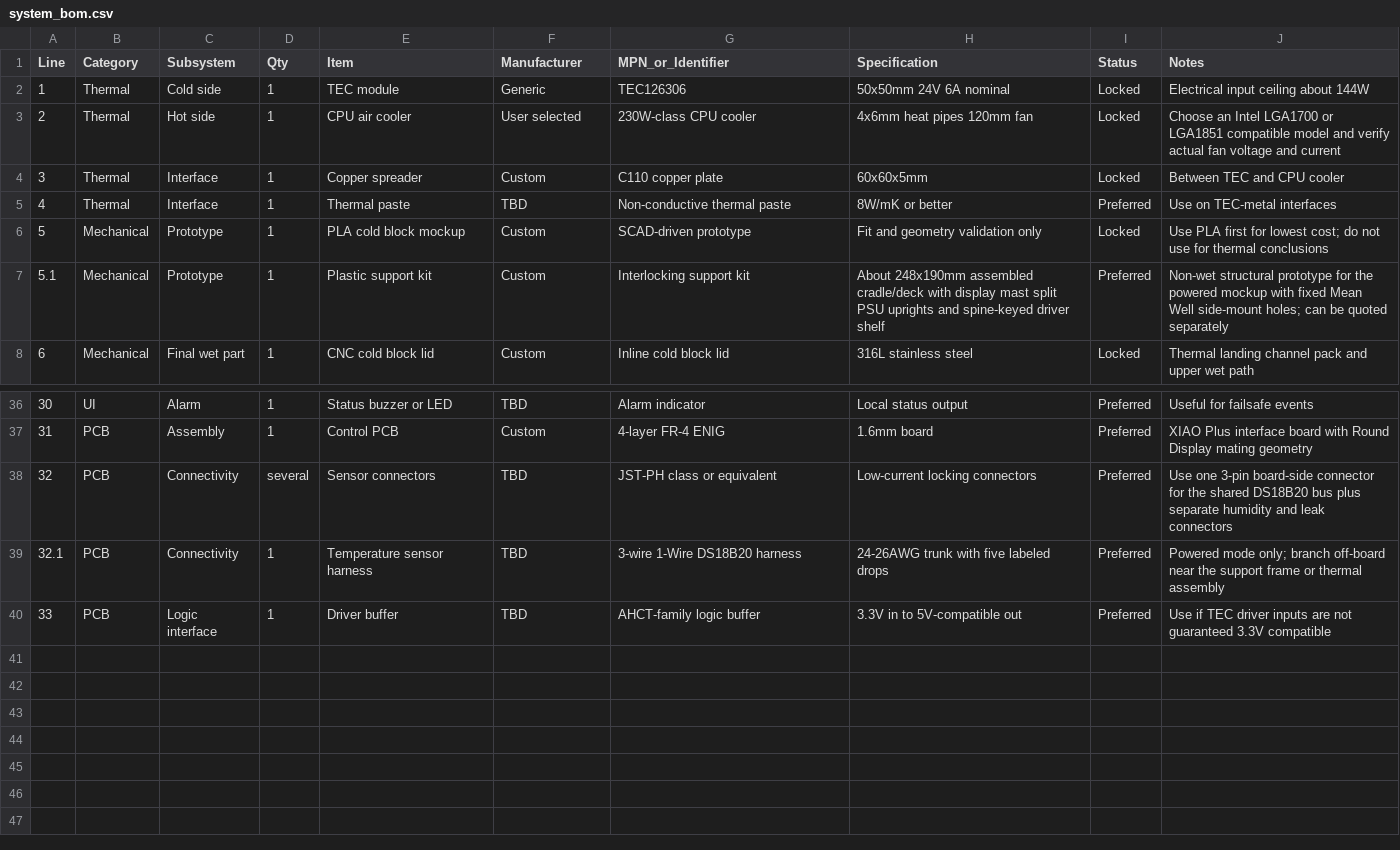
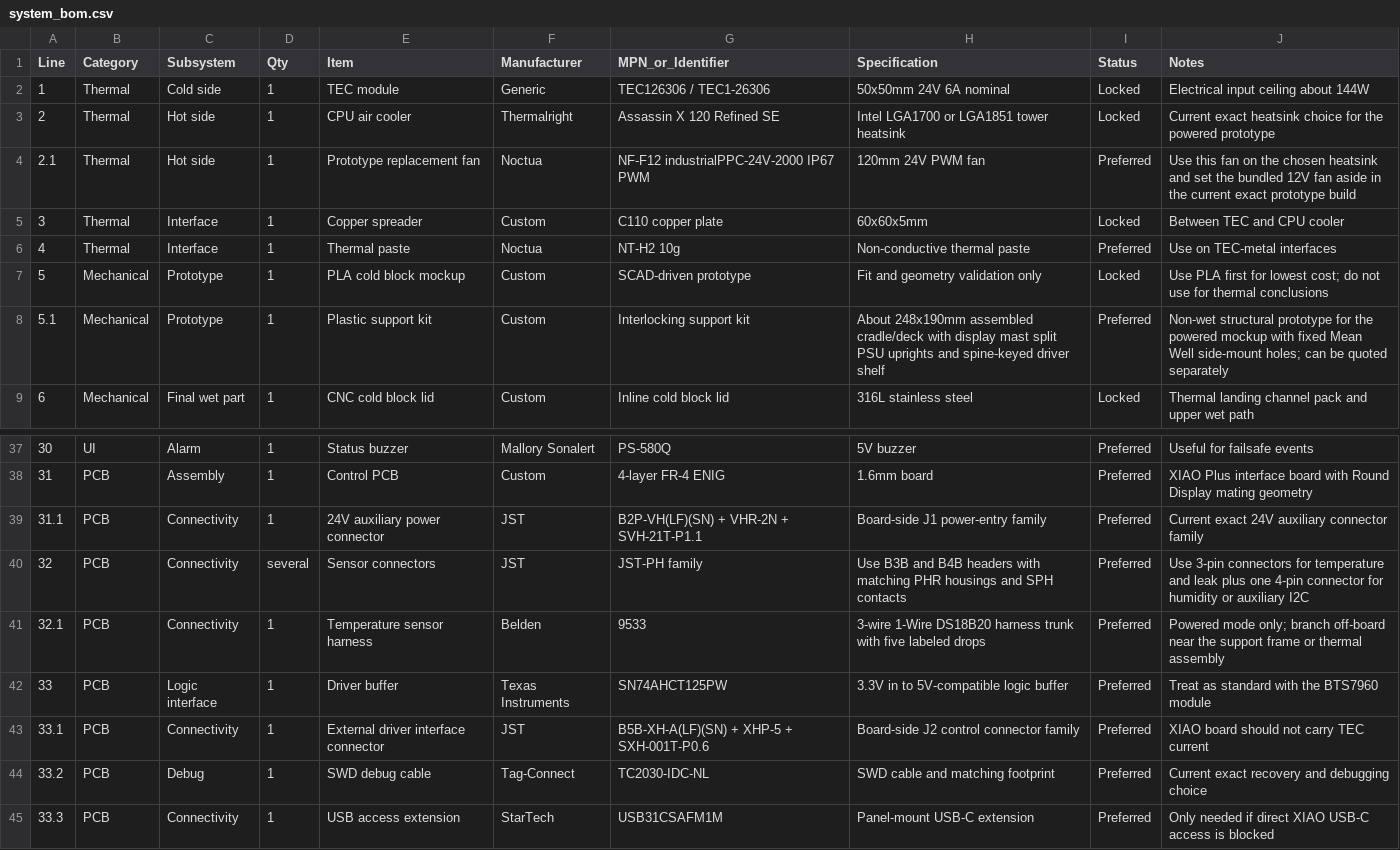
Before and after one commit to reicek/aquarium-tec, a CSV file: agent/system_bom.csv, drawn as a sheet; only a part is shown, gaps mark what is left out; the diff covers the shown part only.

```diff
--- a/agent/system_bom.csv
+++ b/agent/system_bom.csv
@@ -1,6 +1,7 @@
 Line,Category,Subsystem,Qty,Item,Manufacturer,MPN_or_Identifier,Specification,Status,Notes
-1,Thermal,Cold side,1,TEC module,Generic,TEC126306,50x50mm 24V 6A nominal,Locked,Electrical input ceiling about 144W
-2,Thermal,Hot side,1,CPU air cooler,User selected,230W-class CPU cooler,4x6mm heat pipes 120mm fan,Locked,Choose an Intel LGA1700 or LGA1851 compatible model and verify actual fan voltage and current
+1,Thermal,Cold side,1,TEC module,Generic,TEC126306 / TEC1-26306,50x50mm 24V 6A nominal,Locked,Electrical input ceiling about 144W
+2,Thermal,Hot side,1,CPU air cooler,Thermalright,Assassin X 120 Refined SE,Intel LGA1700 or LGA1851 tower heatsink,Locked,Current exact heatsink choice for the powered prototype
+2.1,Thermal,Hot side,1,Prototype replacement fan,Noctua,NF-F12 industrialPPC-24V-2000 IP67 PWM,120mm 24V PWM fan,Preferred,Use this fan on the chosen heatsink and set the bundled 12V fan aside in the current exact prototype build
 3,Thermal,Interface,1,Copper spreader,Custom,C110 copper plate,60x60x5mm,Locked,Between TEC and CPU cooler
-4,Thermal,Interface,1,Thermal paste,TBD,Non-conductive thermal paste,8W/mK or better,Preferred,Use on TEC-metal interfaces
+4,Thermal,Interface,1,Thermal paste,Noctua,NT-H2 10g,Non-conductive thermal paste,Preferred,Use on TEC-metal interfaces
 5,Mechanical,Prototype,1,PLA cold block mockup,Custom,SCAD-driven prototype,Fit and geometry validation only,Locked,Use PLA first for lowest cost; do not use for thermal conclusions
@@ -36,5 +37,9 @@ Line,Category,Subsystem,Qty,Item,Manufacturer,MPN_or_Identifier,Specification,St
-30,UI,Alarm,1,Status buzzer or LED,TBD,Alarm indicator,Local status output,Preferred,Useful for failsafe events
+30,UI,Alarm,1,Status buzzer,Mallory Sonalert,PS-580Q,5V buzzer,Preferred,Useful for failsafe events
 31,PCB,Assembly,1,Control PCB,Custom,4-layer FR-4 ENIG,1.6mm board,Preferred,XIAO Plus interface board with Round Display mating geometry
-32,PCB,Connectivity,several,Sensor connectors,TBD,JST-PH class or equivalent,Low-current locking connectors,Preferred,Use one 3-pin board-side connector for the shared DS18B20 bus plus separate humidity and leak connectors
-32.1,PCB,Connectivity,1,Temperature sensor harness,TBD,3-wire 1-Wire DS18B20 harness,24-26AWG trunk with five labeled drops,Preferred,Powered mode only; branch off-board near the support frame or thermal assembly
-33,PCB,Logic interface,1,Driver buffer,TBD,AHCT-family logic buffer,3.3V in to 5V-compatible out,Preferred,Use if TEC driver inputs are not guaranteed 3.3V compatible
+31.1,PCB,Connectivity,1,24V auxiliary power connector,JST,B2P-VH(LF)(SN) + VHR-2N + SVH-21T-P1.1,Board-side J1 power-entry family,Preferred,Current exact 24V auxiliary connector family
+32,PCB,Connectivity,several,Sensor connectors,JST,JST-PH family,Use B3B and B4B headers with matching PHR housings and SPH contacts,Preferred,Use 3-pin connectors for temperature and leak plus one 4-pin connector for humidity or auxiliary I2C
+32.1,PCB,Connectivity,1,Temperature sensor harness,Belden,9533,3-wire 1-Wire DS18B20 harness trunk with five labeled drops,Preferred,Powered mode only; branch off-board near the support frame or thermal assembly
+33,PCB,Logic interface,1,Driver buffer,Texas Instruments,SN74AHCT125PW,3.3V in to 5V-compatible logic buffer,Preferred,Treat as standard with the BTS7960 module
+33.1,PCB,Connectivity,1,External driver interface connector,JST,B5B-XH-A(LF)(SN) + XHP-5 + SXH-001T-P0.6,Board-side J2 control connector family,Preferred,XIAO board should not carry TEC current
+33.2,PCB,Debug,1,SWD debug cable,Tag-Connect,TC2030-IDC-NL,SWD cable and matching footprint,Preferred,Current exact recovery and debugging choice
+33.3,PCB,Connectivity,1,USB access extension,StarTech,USB31CSAFM1M,Panel-mount USB-C extension,Preferred,Only needed if direct XIAO USB-C access is blocked
```
Also changed, not shown: 69 edited cells elsewhere in this file, 19 other files.
